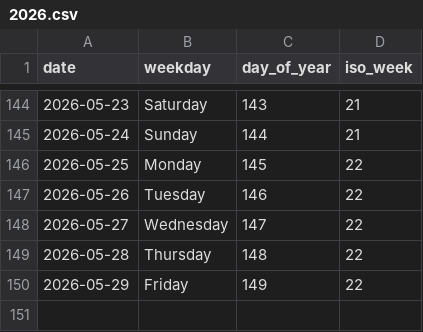
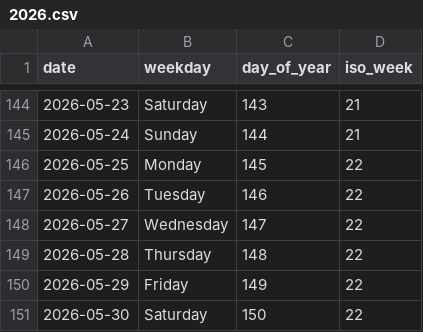
Before and after one commit to rad03i2/python-toolbox, a CSV file: examples/calendar/2026.csv, drawn as a sheet; only a part is shown, gaps mark what is left out.

Commit message:
data: add calendar reference through 2026-05-30

```diff
--- a/examples/calendar/2026.csv
+++ b/examples/calendar/2026.csv
@@ -150 +150,2 @@ date,weekday,day_of_year,iso_week
 2026-05-29,Friday,149,22
+2026-05-30,Saturday,150,22
```
